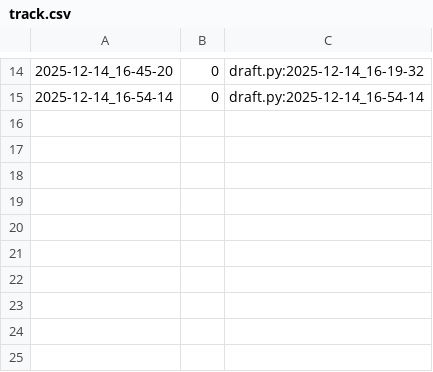
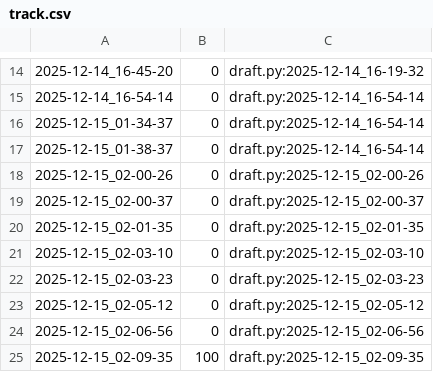
Before and after one commit to qxcode-course/poo-rc-bloco-e-deboral6, a CSV file: tasks/.tko/track/poo@estacionamento/track.csv, drawn as a sheet; only a part is shown, gaps mark what is left out.

Commit message:
estacionamento

```diff
--- a/tasks/.tko/track/poo@estacionamento/track.csv
+++ b/tasks/.tko/track/poo@estacionamento/track.csv
@@ -15 +15,11 @@
 2025-12-14_16-54-14,0,draft.py:2025-12-14_16-54-14
+2025-12-15_01-34-37,0,draft.py:2025-12-14_16-54-14
+2025-12-15_01-38-37,0,draft.py:2025-12-14_16-54-14
+2025-12-15_02-00-26,0,draft.py:2025-12-15_02-00-26
+2025-12-15_02-00-37,0,draft.py:2025-12-15_02-00-37
+2025-12-15_02-01-35,0,draft.py:2025-12-15_02-01-35
+2025-12-15_02-03-10,0,draft.py:2025-12-15_02-03-10
+2025-12-15_02-03-23,0,draft.py:2025-12-15_02-03-23
+2025-12-15_02-05-12,0,draft.py:2025-12-15_02-05-12
+2025-12-15_02-06-56,0,draft.py:2025-12-15_02-06-56
+2025-12-15_02-09-35,100,draft.py:2025-12-15_02-09-35
```
Also changed, not shown: 5 other files.
